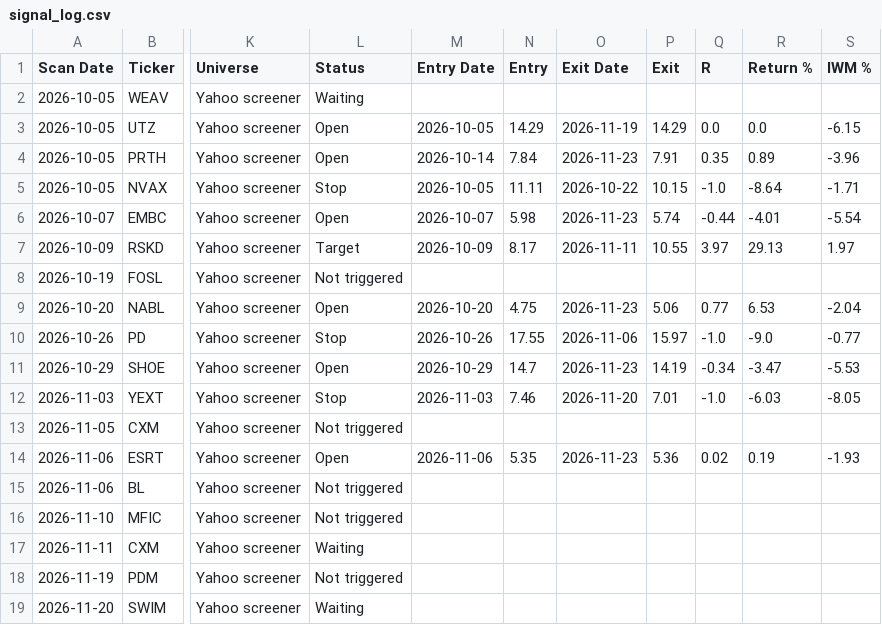
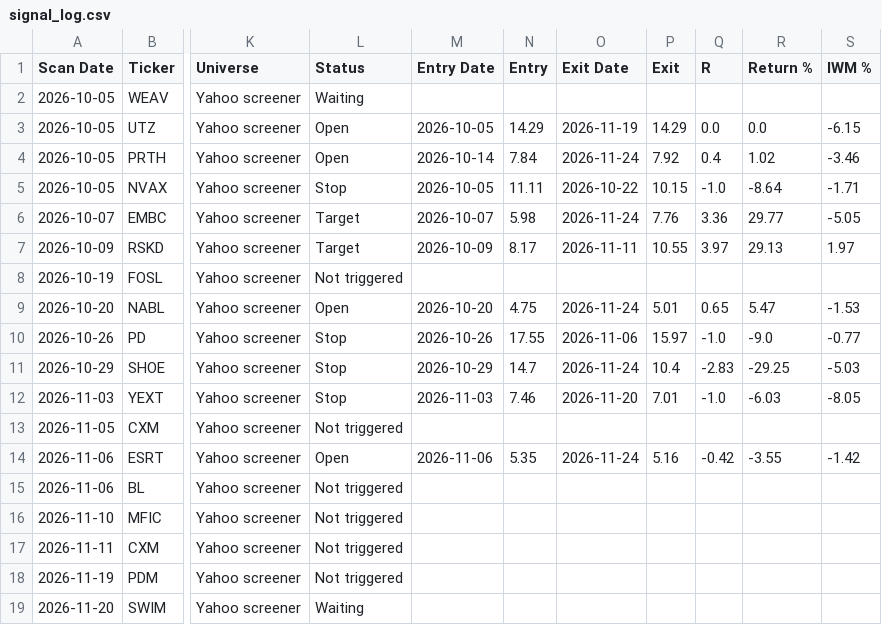
Before and after one commit to wolfmanex/trading-dashboard, a CSV file: signal_log.csv, drawn as a sheet; only a part is shown, gaps mark what is left out; the diff covers the shown part only; the diff names each change by its address in the sheet, - before the commit and + after, or states it on an @@ line.

```diff
--- a/signal_log.csv
+++ b/signal_log.csv
-O4 (Exit Date): 2026-11-23
+O4 (Exit Date): 2026-11-24
-P4 (Exit): 7.91
+P4 (Exit): 7.92
-Q4 (R): 0.35
+Q4 (R): 0.4
-R4 (Return %): 0.89
+R4 (Return %): 1.02
-S4 (IWM %): -3.96
+S4 (IWM %): -3.46
-L6 (Status): Open
+L6 (Status): Target
-O6 (Exit Date): 2026-11-23
+O6 (Exit Date): 2026-11-24
-P6 (Exit): 5.74
+P6 (Exit): 7.76
-Q6 (R): -0.44
+Q6 (R): 3.36
-R6 (Return %): -4.01
+R6 (Return %): 29.77
-S6 (IWM %): -5.54
+S6 (IWM %): -5.05
-O9 (Exit Date): 2026-11-23
+O9 (Exit Date): 2026-11-24
-P9 (Exit): 5.06
+P9 (Exit): 5.01
-Q9 (R): 0.77
+Q9 (R): 0.65
-R9 (Return %): 6.53
+R9 (Return %): 5.47
-S9 (IWM %): -2.04
+S9 (IWM %): -1.53
-L11 (Status): Open
+L11 (Status): Stop
-O11 (Exit Date): 2026-11-23
+O11 (Exit Date): 2026-11-24
-P11 (Exit): 14.19
+P11 (Exit): 10.4
-Q11 (R): -0.34
+Q11 (R): -2.83
-R11 (Return %): -3.47
+R11 (Return %): -29.25
-S11 (IWM %): -5.53
+S11 (IWM %): -5.03
-O14 (Exit Date): 2026-11-23
+O14 (Exit Date): 2026-11-24
-P14 (Exit): 5.36
+P14 (Exit): 5.16
-Q14 (R): 0.02
+Q14 (R): -0.42
-R14 (Return %): 0.19
+R14 (Return %): -3.55
-S14 (IWM %): -1.93
+S14 (IWM %): -1.42
-L17 (Status): Waiting
+L17 (Status): Not triggered
```
Also changed, not shown: 13 edited cells elsewhere in this file, daytrade_alerts.csv.
